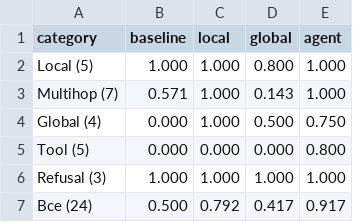
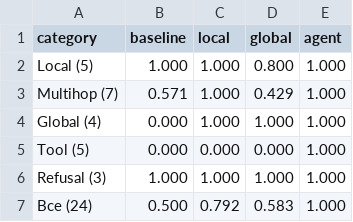
Before and after one commit to Xplous/llm-project, a CSV file: report/benchmark_accuracy.csv, drawn as a sheet.

Commit message:
docs: актуализация отчёта REPORT.tex, REPORT.md и REPORT.pdf под итоговые метрики

```diff
--- a/report/benchmark_accuracy.csv
+++ b/report/benchmark_accuracy.csv
@@ -2,6 +2,6 @@ category,baseline,local,global,agent
 Local (5),1.000,1.000,0.800,1.000
-Multihop (7),0.571,1.000,0.143,1.000
-Global (4),0.000,1.000,0.500,0.750
-Tool (5),0.000,0.000,0.000,0.800
+Multihop (7),0.571,1.000,0.429,1.000
+Global (4),0.000,1.000,1.000,1.000
+Tool (5),0.000,0.000,0.000,1.000
 Refusal (3),1.000,1.000,1.000,1.000
-Все (24),0.500,0.792,0.417,0.917
+Все (24),0.500,0.792,0.583,1.000
```
Also changed, not shown: 4 other files.
